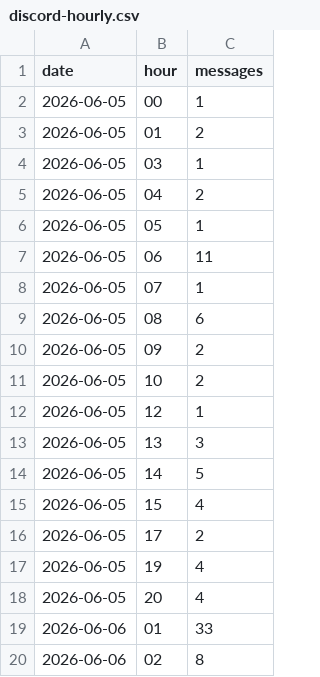
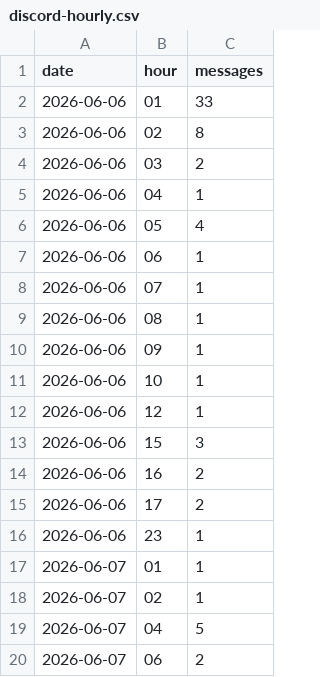
Before and after one commit to jaredartt/jaredartt-tracker, a CSV file: data/discord-hourly.csv, drawn as a sheet; only a part is shown; the shorter side is filled out with more unchanged rows; removed rows and columns are numbered as before the commit, all else as after; the diff covers the shown part only; the diff names each change by its address in the sheet, - before the commit and + after, or states it on an @@ line.

```diff
--- a/data/discord-hourly.csv
+++ b/data/discord-hourly.csv
-row 2: 2026-06-05 | 00 | 1
-row 3: 2026-06-05 | 01 | 2
-row 4: 2026-06-05 | 03 | 1
-row 5: 2026-06-05 | 04 | 2
-row 6: 2026-06-05 | 05 | 1
-row 7: 2026-06-05 | 06 | 11
-row 8: 2026-06-05 | 07 | 1
-row 9: 2026-06-05 | 08 | 6
-row 10: 2026-06-05 | 09 | 2
-row 11: 2026-06-05 | 10 | 2
-row 12: 2026-06-05 | 12 | 1
-row 13: 2026-06-05 | 13 | 3
-row 14: 2026-06-05 | 14 | 5
-row 15: 2026-06-05 | 15 | 4
-row 16: 2026-06-05 | 17 | 2
-row 17: 2026-06-05 | 19 | 4
-row 18: 2026-06-05 | 20 | 4
```
Also changed, not shown: 19 added rows, 7 removed rows and 1 edited cell elsewhere in this file, data/discord-authors.csv, data/discord-channel-daily.csv, 3 other files.
